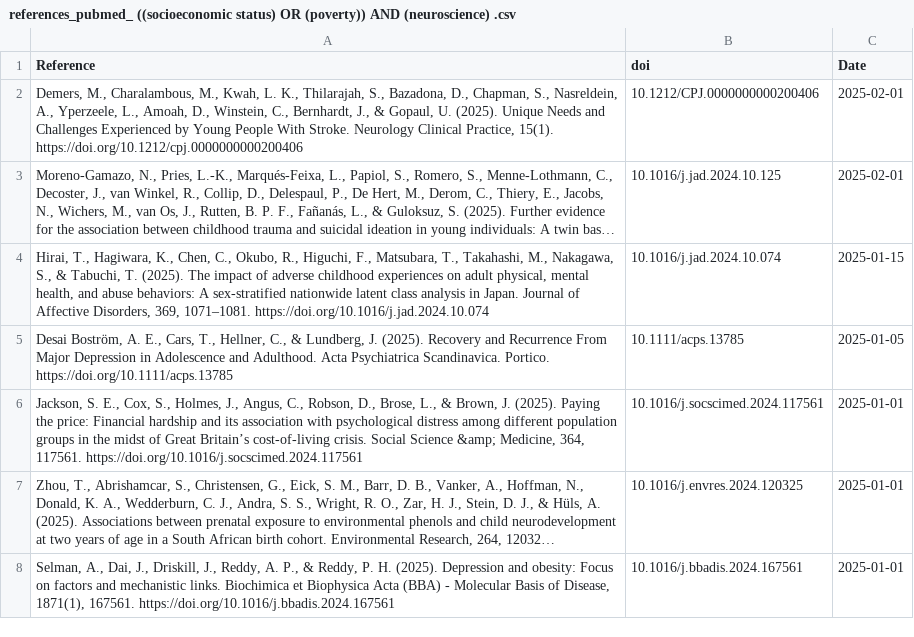
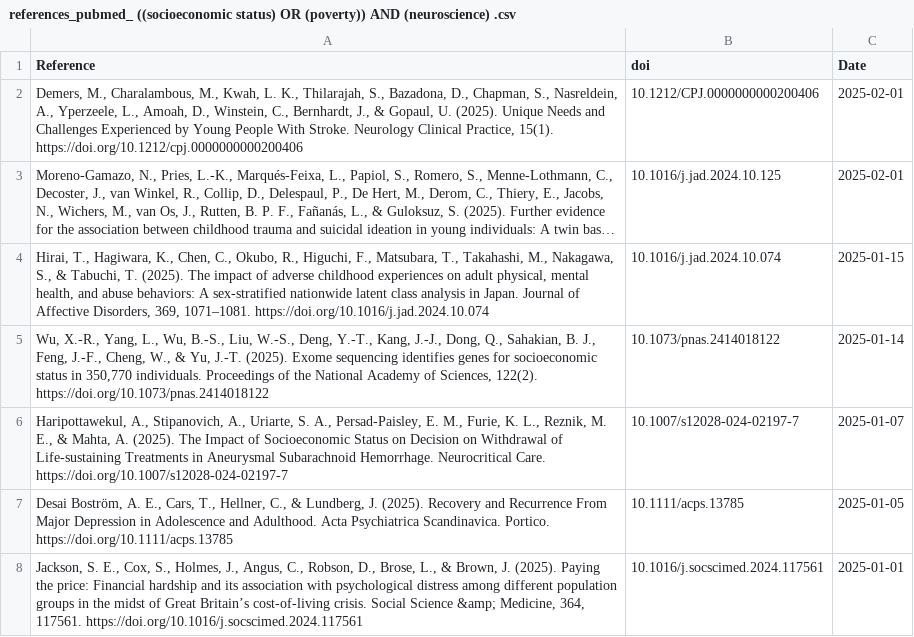
Before and after one commit to FedeGiovannetti/SESNeuroscienceRefs, a CSV file: SESneuroscienceRefs/Data/references_pubmed_ ((socioeconomic status) OR (poverty)) AND (neuroscience) .csv, drawn as a sheet; only a part is shown; the shorter side is filled out with more unchanged rows; long unchanged cells end in …; the diff names each change by its address in the sheet, - before the commit and + after, or states it on an @@ line.

```diff
--- a/SESneuroscienceRefs/Data/references_pubmed_ ((socioeconomic status) OR (poverty)) AND (neuroscience) .csv
+++ b/SESneuroscienceRefs/Data/references_pubmed_ ((socioeconomic status) OR (poverty)) AND (neuroscience) .csv
+row 5: Wu, X.-R., Yang, L., Wu, B.-S., Liu, W.-S., Deng, Y.-T., Kang, J.-J., Dong, Q., Sahakian, B. J., Feng, J.-F., Cheng, W., & Yu, J.-T. (2025). Exome sequencing identifies genes for socioeconomic status in 350,770 individuals. Proceedings of the National Academy of Sciences, 122(2). https://doi.org/10.1073/pnas.2414018122 | 10.1073/pnas.2414018122 | 2025-01-14
+row 6: Haripottawekul, A., Stipanovich, A., Uriarte, S. A., Persad-Paisley, E. M., Furie, K. L., Reznik, M. E., & Mahta, A. (2025). The Impact of Socioeconomic Status on Decision on Withdrawal of Life-sustaining Treatments in Aneurysmal Subarachnoid Hemorrhage. Neurocritical Care. https://doi.org/10.1007/s12028-024-02197-7 | 10.1007/s12028-024-02197-7 | 2025-01-07
```
Also changed, not shown: SESneuroscienceRefs/Data/references_pubmed_ ((socioeconomic status) OR (poverty)) AND (brain) .csv.
